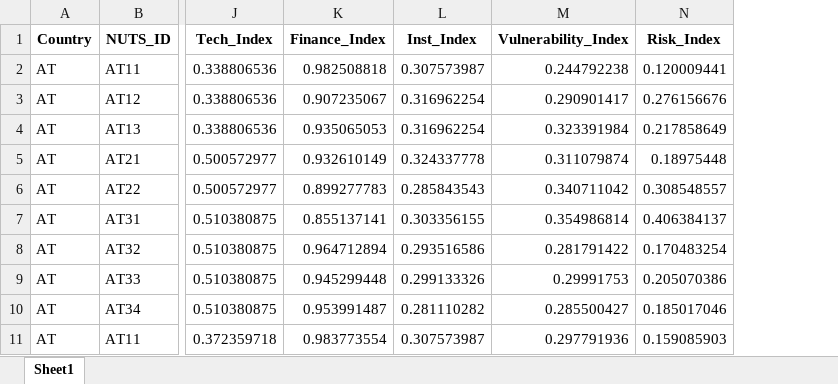
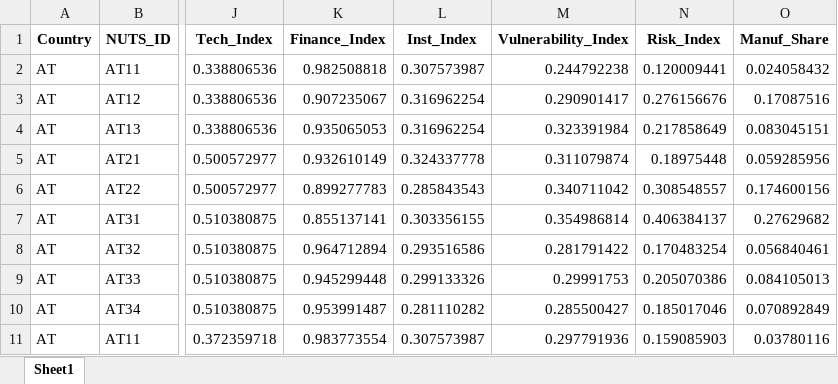
Before and after one commit to giocopp/LOCALISED-7.1-Paper, an Excel workbook: Pipeline_4-Index/Outputs/Data/Risk_Index_Data.xlsx, sheet Sheet1, drawn as a sheet; only a part is shown, gaps mark what is left out; values as stored, in another font and other column widths than the file's, no borders; the diff names each change by its address in the sheet, - before the commit and + after, or states it on an @@ line.

```diff
--- a/Pipeline_4-Index/Outputs/Data/Risk_Index_Data.xlsx (sheet Sheet1)
+++ b/Pipeline_4-Index/Outputs/Data/Risk_Index_Data.xlsx (sheet Sheet1)
+column O (Manuf_Share), rows 2-11: 0.024058432 | 0.17087516 | 0.083045151 | 0.059285956 | 0.174600156 | 0.27629682 | 0.056840461 | 0.084105013 | 0.070892849 | 0.03780116
```
Also changed, not shown: Pipeline_1-Exposure/Outputs/Data/EMPL_shares_data.xlsx, Pipeline_4-Index/Outputs/Data/NZBC_Index_Data.xlsx, 34 other files.
